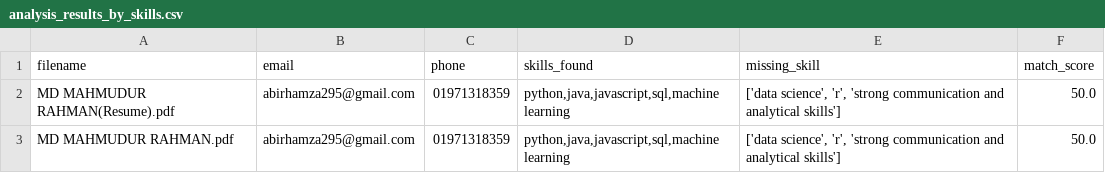
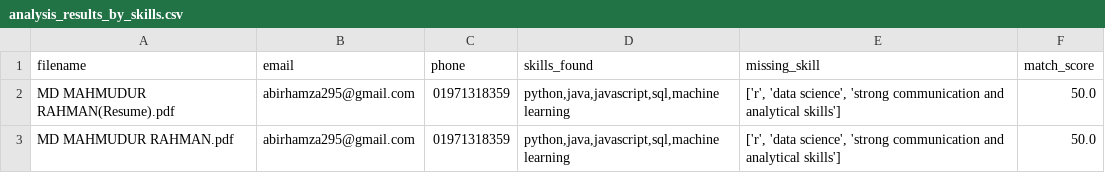
Before and after one commit to Abirrahman2/Resume_Analyzer_App, a CSV file: analysis_results_by_skills.csv, drawn as a sheet.

```diff
--- a/analysis_results_by_skills.csv
+++ b/analysis_results_by_skills.csv
@@ -1,3 +1,3 @@
 filename,email,phone,skills_found,missing_skill,match_score
-MD MAHMUDUR RAHMAN(Resume).pdf,abirhamza295@gmail.com,01971318359,"python,java,javascript,sql,machine learning","['data science', 'r', 'strong communication and analytical skills']",50.0
-MD MAHMUDUR RAHMAN.pdf,abirhamza295@gmail.com,01971318359,"python,java,javascript,sql,machine learning","['data science', 'r', 'strong communication and analytical skills']",50.0
+MD MAHMUDUR RAHMAN(Resume).pdf,abirhamza295@gmail.com,01971318359,"python,java,javascript,sql,machine learning","['r', 'data science', 'strong communication and analytical skills']",50.0
+MD MAHMUDUR RAHMAN.pdf,abirhamza295@gmail.com,01971318359,"python,java,javascript,sql,machine learning","['r', 'data science', 'strong communication and analytical skills']",50.0
```
Also changed, not shown: 2 other files.
